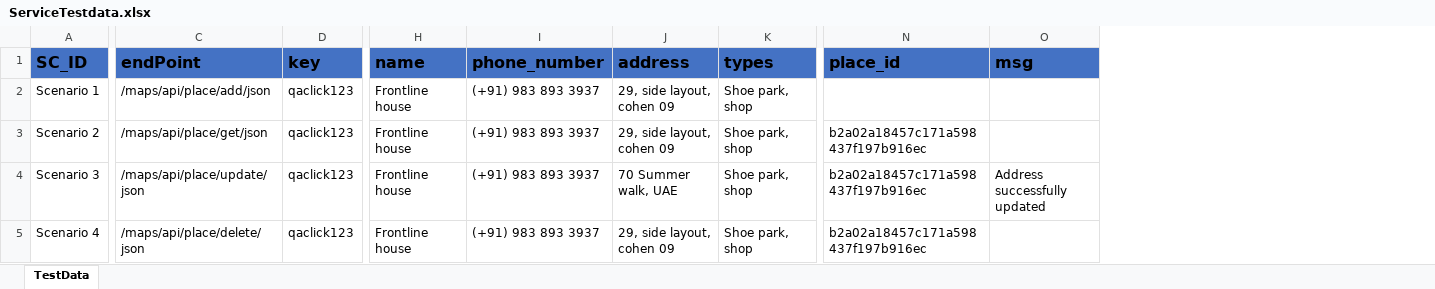
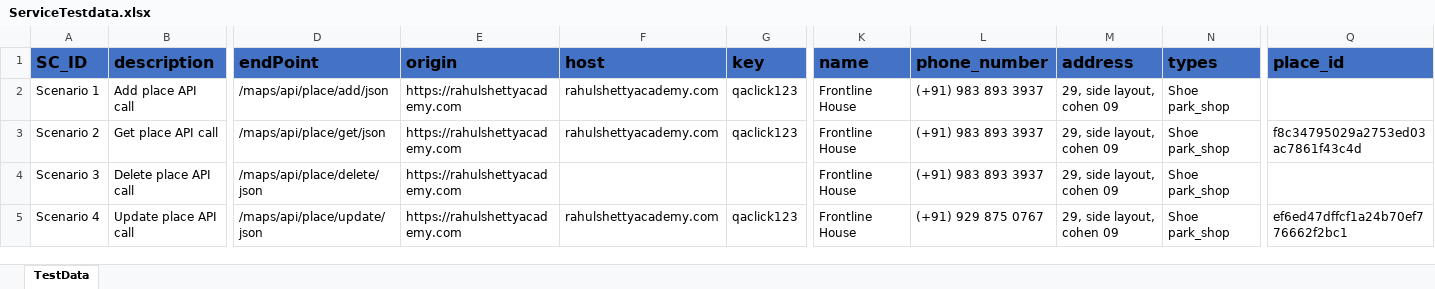
Before and after one commit to Crown-Commercial-Service/ccs-scale-cat-test, an Excel workbook: src/main/resources/data/ServiceTestdata.xlsx, sheet TestData, drawn as a sheet; only a part is shown, gaps mark what is left out; values as stored, in another font and other column widths than the file's, no borders; removed rows and columns are numbered as before the commit, all else as after; the diff names each change by its address in the sheet, - before the commit and + after, or states it on an @@ line.

```diff
--- a/src/main/resources/data/ServiceTestdata.xlsx (sheet TestData)
+++ b/src/main/resources/data/ServiceTestdata.xlsx (sheet TestData)
+column B (description), rows 2-5: Add place API call | Get place API call | Delete place API call | Update place API call
+column E (origin), rows 2-5: all https://rahulshettyacademy.com
+column F (host), rows 2-5: rahulshettyacademy.com | rahulshettyacademy.com |  | rahulshettyacademy.com
-column O (msg), row 4: Address successfully updated
-K2:K5 (name): Frontline house
+K2:K5 (name): Frontline House
-N2:N5 (types): Shoe park, shop
+N2:N5 (types): Shoe park_shop
-Q3 (place_id): b2a02a18457c171a598437f197b916ec
+Q3 (place_id): f8c34795029a2753ed03ac7861f43c4d
-D4 (endPoint): /maps/api/place/update/json
+D4 (endPoint): /maps/api/place/delete/json
-G4 (key): qaclick123
+G4 (key): (empty)
-M4 (address): 70 Summer walk, UAE
+M4 (address): 29, side layout, cohen 09
-Q4 (place_id): b2a02a18457c171a598437f197b916ec
+Q4 (place_id): (empty)
-D5 (endPoint): /maps/api/place/delete/json
+D5 (endPoint): /maps/api/place/update/json
-L5 (phone_number): (+91) 983 893 3937
+L5 (phone_number): (+91) 929 875 0767
-Q5 (place_id): b2a02a18457c171a598437f197b916ec
+Q5 (place_id): ef6ed47dffcf1a24b70ef776662f2bc1
```
Also changed, not shown: 12 other files.
